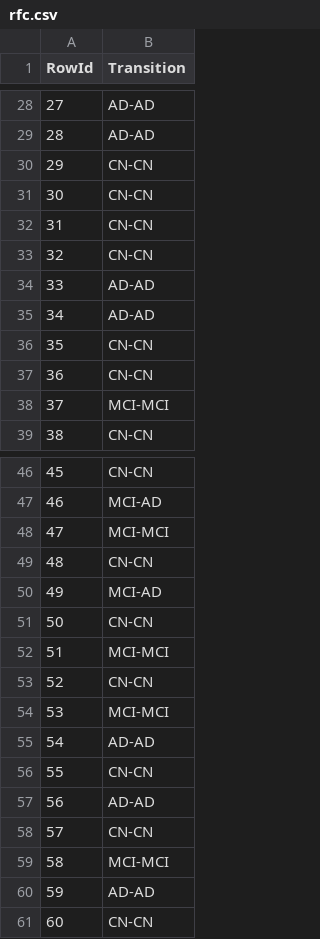
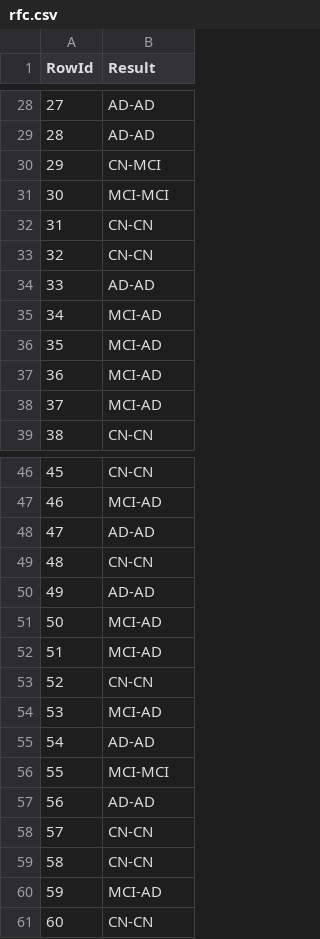
Before and after one commit to AntonioSilva03/Projeto-DAA, a CSV file: predictions/rfc.csv, drawn as a sheet; only a part is shown, gaps mark what is left out; the diff covers the shown part only.

```diff
--- a/predictions/rfc.csv
+++ b/predictions/rfc.csv
@@ -1 +1 @@
-RowId,Transition
+RowId,Result
@@ -29,4 +29,4 @@ RowId,Transition
 28,AD-AD
-29,CN-CN
-30,CN-CN
+29,CN-MCI
+30,MCI-MCI
 31,CN-CN
@@ -34,6 +34,6 @@ RowId,Transition
 33,AD-AD
-34,AD-AD
-35,CN-CN
-36,CN-CN
-37,MCI-MCI
+34,MCI-AD
+35,MCI-AD
+36,MCI-AD
+37,MCI-AD
 38,CN-CN
@@ -47,15 +47,15 @@ RowId,Transition
 46,MCI-AD
-47,MCI-MCI
+47,AD-AD
 48,CN-CN
-49,MCI-AD
-50,CN-CN
-51,MCI-MCI
+49,AD-AD
+50,MCI-AD
+51,MCI-AD
 52,CN-CN
-53,MCI-MCI
+53,MCI-AD
 54,AD-AD
-55,CN-CN
+55,MCI-MCI
 56,AD-AD
 57,CN-CN
-58,MCI-MCI
-59,AD-AD
+58,CN-CN
+59,MCI-AD
 60,CN-CN
```
Also changed, not shown: 27 edited cells elsewhere in this file, 11 other files.
